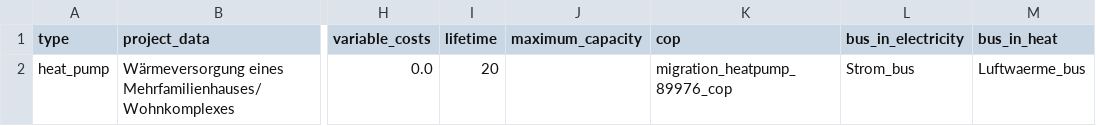
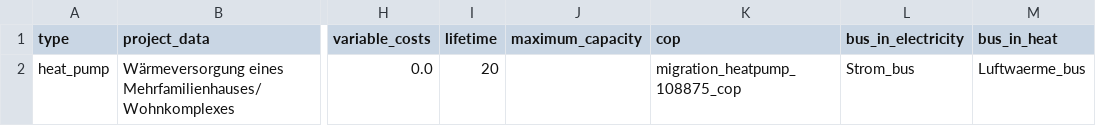
Before and after one commit to oemof/oemof-eesyplan, a CSV file: examples/results/example_results/scenario_Luft-Wärmepumpe_und_PV/data/elements/heat_pump.csv, drawn as a sheet; only a part is shown, gaps mark what is left out; the diff names each change by its address in the sheet, - before the commit and + after, or states it on an @@ line.

```diff
--- a/examples/results/example_results/scenario_Luft-Wärmepumpe_und_PV/data/elements/heat_pump.csv
+++ b/examples/results/example_results/scenario_Luft-Wärmepumpe_und_PV/data/elements/heat_pump.csv
-K2 (cop): migration_heatpump_89976_cop
+K2 (cop): migration_heatpump_108875_cop
```
Also changed, not shown: examples/results/example_results/scenario_Luft-Wärmepumpe_und_PV/data/elements/dso.csv, 7 other files.
